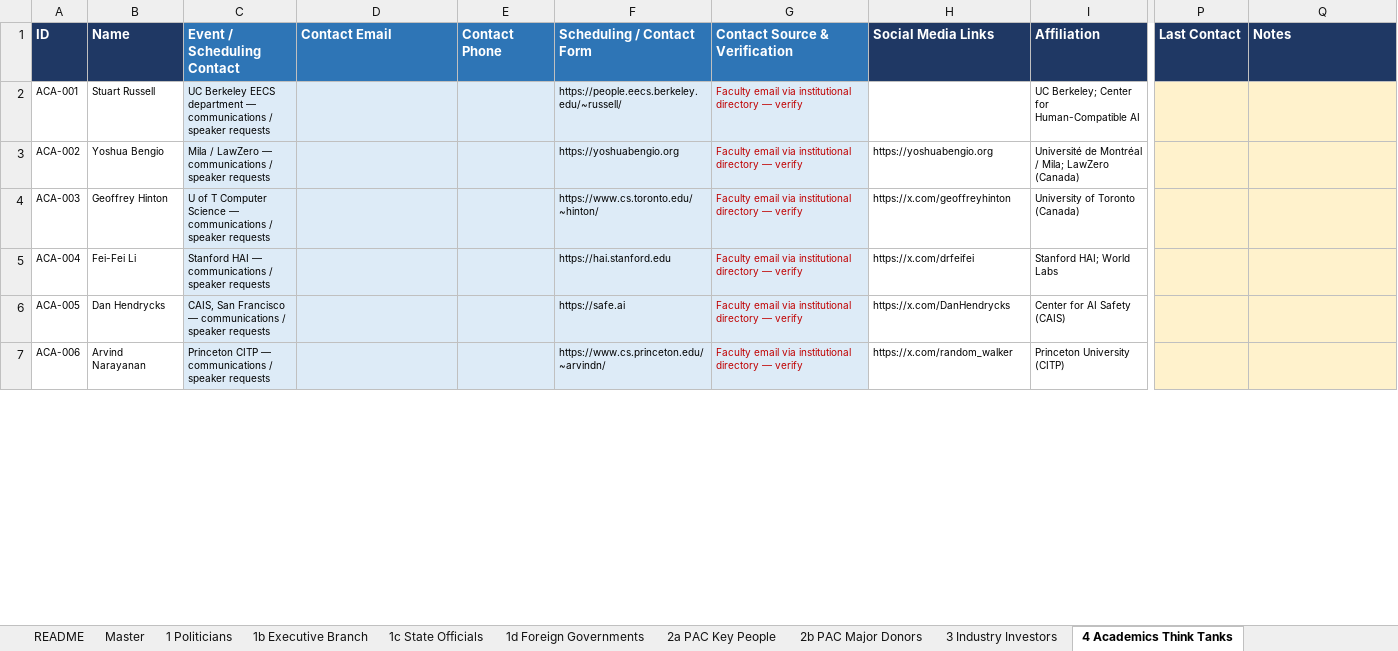
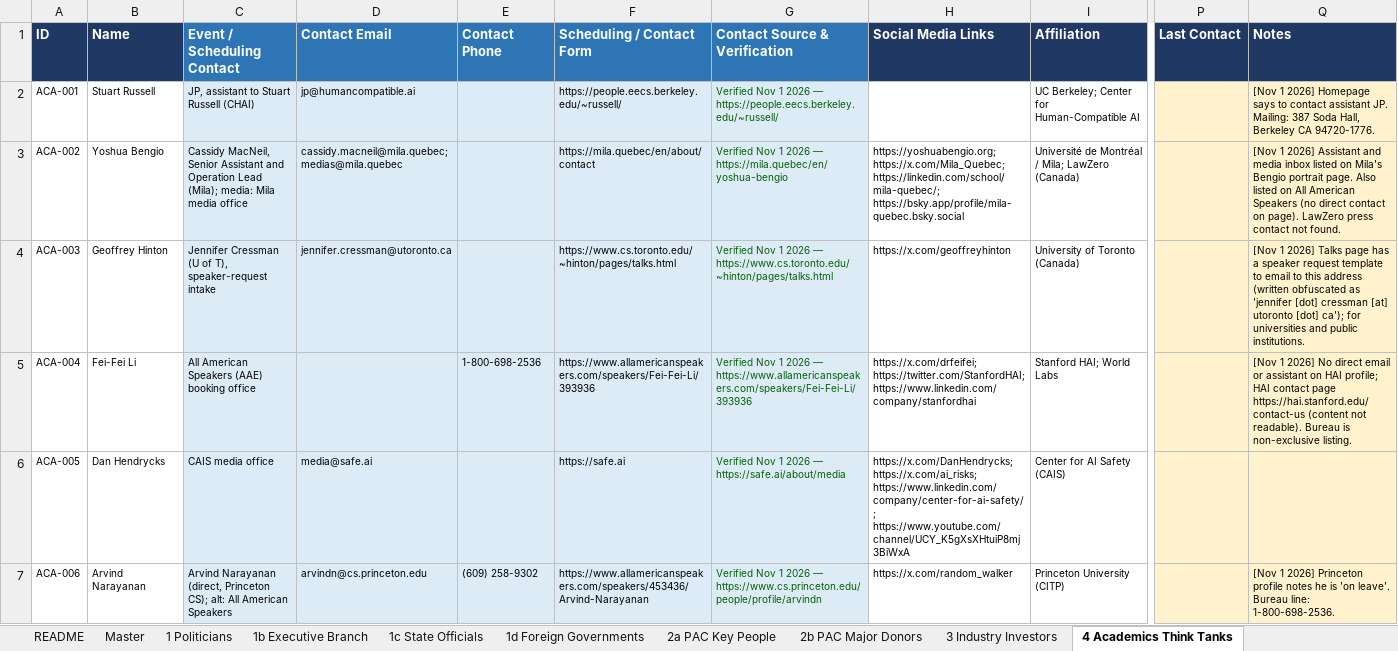
Before and after one commit to peterrickey/ai-policy-influence-map, an Excel workbook: AI_Policy_Influence_Map.xlsx, sheet 4 Academics Think Tanks, drawn as a sheet; only a part is shown, gaps mark what is left out; values as stored, in another font and other column widths than the file's, no borders; table styles not drawn; the diff covers the shown part only; the diff names each change by its address in the sheet, - before the commit and + after, or states it on an @@ line.

```diff
--- a/AI_Policy_Influence_Map.xlsx (sheet 4 Academics Think Tanks)
+++ b/AI_Policy_Influence_Map.xlsx (sheet 4 Academics Think Tanks)
-C2 (Event / Scheduling Contact): UC Berkeley EECS department — communications / speaker requests
+C2 (Event / Scheduling Contact): JP, assistant to Stuart Russell (CHAI)
-D2 (Contact Email): (empty)
+D2 (Contact Email): jp@humancompatible.ai
-G2 (Contact Source & Verification): Faculty email via institutional directory — verify
+G2 (Contact Source & Verification): Verified Nov 1 2026 — https://people.eecs.berkeley.edu/~russell/
-G2:G7 text colour: #C00000
+G2:G7 text colour: #006100
-Q2 (Notes): (empty)
+Q2 (Notes): [Nov 1 2026] Homepage says to contact assistant JP. Mailing: 387 Soda Hall, Berkeley CA 94720-1776.
-C3 (Event / Scheduling Contact): Mila / LawZero — communications / speaker requests
+C3 (Event / Scheduling Contact): Cassidy MacNeil, Senior Assistant and Operation Lead (Mila); media: Mila media office
-D3 (Contact Email): (empty)
+D3 (Contact Email): cassidy.macneil@mila.quebec; medias@mila.quebec
-F3 (Scheduling / Contact Form): https://yoshuabengio.org
+F3 (Scheduling / Contact Form): https://mila.quebec/en/about/contact
-G3 (Contact Source & Verification): Faculty email via institutional directory — verify
+G3 (Contact Source & Verification): Verified Nov 1 2026 — https://mila.quebec/en/yoshua-bengio
-H3 (Social Media Links): https://yoshuabengio.org
+H3 (Social Media Links): https://yoshuabengio.org; https://x.com/Mila_Quebec; https://linkedin.com/school/mila-quebec/; https://bsky.app/profile/mila-quebec.bsky.social
-Q3 (Notes): (empty)
+Q3 (Notes): [Nov 1 2026] Assistant and media inbox listed on Mila's Bengio portrait page. Also listed on All American Speakers (no direct contact on page). LawZero press contact not found.
-C4 (Event / Scheduling Contact): U of T Computer Science — communications / speaker requests
+C4 (Event / Scheduling Contact): Jennifer Cressman (U of T), speaker-request intake
-D4 (Contact Email): (empty)
+D4 (Contact Email): jennifer.cressman@utoronto.ca
-F4 (Scheduling / Contact Form): https://www.cs.toronto.edu/~hinton/
+F4 (Scheduling / Contact Form): https://www.cs.toronto.edu/~hinton/pages/talks.html
-G4 (Contact Source & Verification): Faculty email via institutional directory — verify
+G4 (Contact Source & Verification): Verified Nov 1 2026 — https://www.cs.toronto.edu/~hinton/pages/talks.html
-Q4 (Notes): (empty)
+Q4 (Notes): [Nov 1 2026] Talks page has a speaker request template to email to this address (written obfuscated as 'jennifer [dot] cressman [at] utoronto [dot] ca'); for universities and public institutions.
-C5 (Event / Scheduling Contact): Stanford HAI — communications / speaker requests
+C5 (Event / Scheduling Contact): All American Speakers (AAE) booking office
-E5 (Contact Phone): (empty)
+E5 (Contact Phone): 1-800-698-2536
-F5 (Scheduling / Contact Form): https://hai.stanford.edu
+F5 (Scheduling / Contact Form): https://www.allamericanspeakers.com/speakers/Fei-Fei-Li/393936
-G5 (Contact Source & Verification): Faculty email via institutional directory — verify
+G5 (Contact Source & Verification): Verified Nov 1 2026 — https://www.allamericanspeakers.com/speakers/Fei-Fei-Li/393936
-H5 (Social Media Links): https://x.com/drfeifei
+H5 (Social Media Links): https://x.com/drfeifei; https://twitter.com/StanfordHAI; https://www.linkedin.com/company/stanfordhai
-Q5 (Notes): (empty)
+Q5 (Notes): [Nov 1 2026] No direct email or assistant on HAI profile; HAI contact page https://hai.stanford.edu/contact-us (content not readable). Bureau is non-exclusive listing.
-C6 (Event / Scheduling Contact): CAIS, San Francisco — communications / speaker requests
+C6 (Event / Scheduling Contact): CAIS media office
-D6 (Contact Email): (empty)
+D6 (Contact Email): media@safe.ai
-G6 (Contact Source & Verification): Faculty email via institutional directory — verify
+G6 (Contact Source & Verification): Verified Nov 1 2026 — https://safe.ai/about/media
-H6 (Social Media Links): https://x.com/DanHendrycks
+H6 (Social Media Links): https://x.com/DanHendrycks; https://x.com/ai_risks; https://www.linkedin.com/company/center-for-ai-safety/; https://www.youtube.com/channel/UCY_K5gXsXHtuiP8mj3BiWxA
-C7 (Event / Scheduling Contact): Princeton CITP — communications / speaker requests
+C7 (Event / Scheduling Contact): Arvind Narayanan (direct, Princeton CS); alt: All American Speakers
-D7 (Contact Email): (empty)
+D7 (Contact Email): arvindn@cs.princeton.edu
-E7 (Contact Phone): (empty)
+E7 (Contact Phone): (609) 258-9302
-F7 (Scheduling / Contact Form): https://www.cs.princeton.edu/~arvindn/
+F7 (Scheduling / Contact Form): https://www.allamericanspeakers.com/speakers/453436/Arvind-Narayanan
-G7 (Contact Source & Verification): Faculty email via institutional directory — verify
+G7 (Contact Source & Verification): Verified Nov 1 2026 — https://www.cs.princeton.edu/people/profile/arvindn
-Q7 (Notes): (empty)
+Q7 (Notes): [Nov 1 2026] Princeton profile notes he is 'on leave'. Bureau line: 1-800-698-2536.
```
Also changed, not shown: 11 added rows, 76 edited cells and cell formats elsewhere in this sheet, sheet Master, sheet 3 Industry Investors, sheet 7 Global AI Leaders, sheet 6 Advocacy Groups, sheet 1 Politicians, sheet 5 Social Media Influencers, 6 more sheets, 1 other file.
